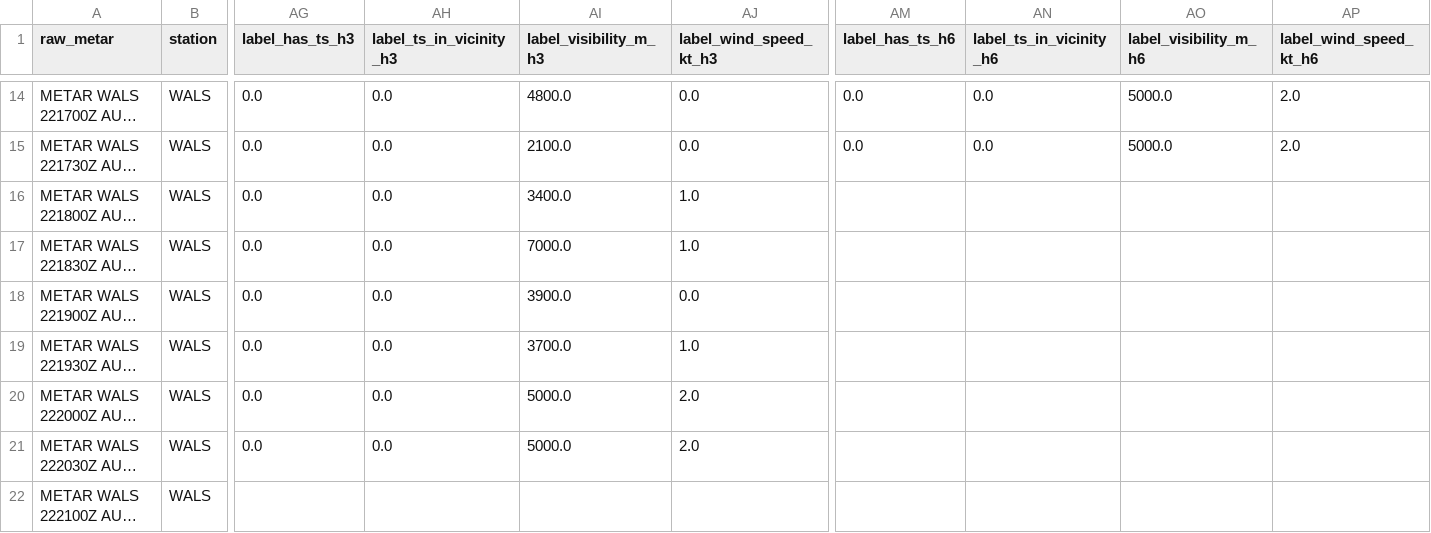
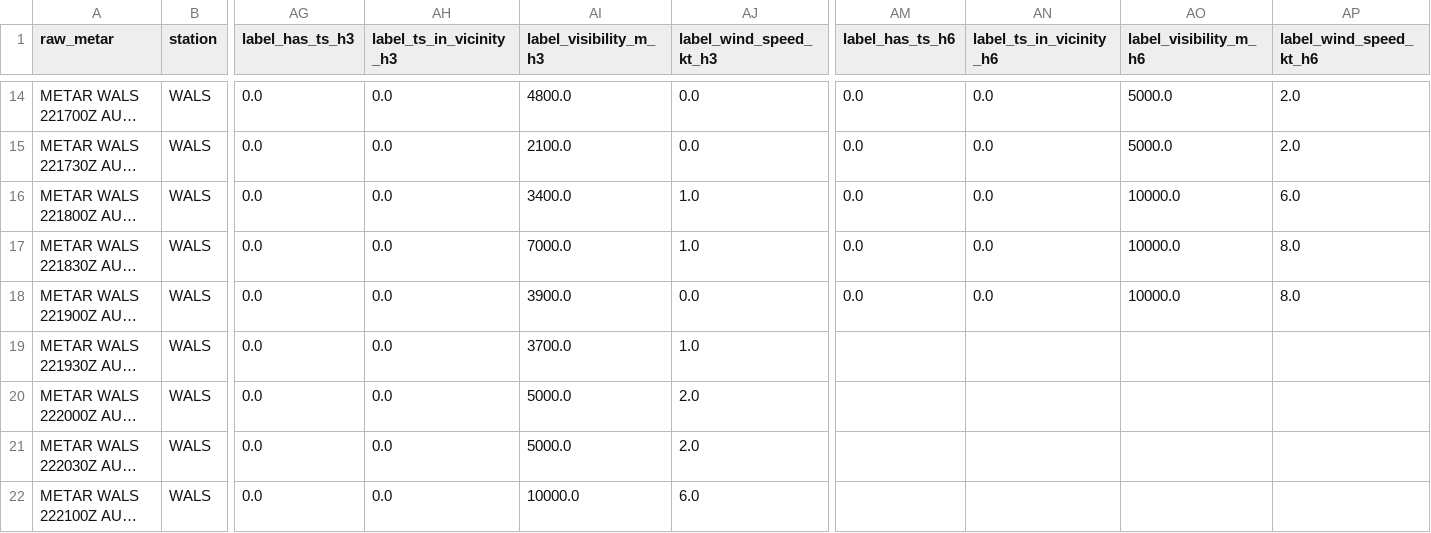
Before and after one commit to ojanzul/bmkg-taf-machinelearning, a CSV file: data/wals_training_dataset.csv, drawn as a sheet; only a part is shown, gaps mark what is left out; long unchanged cells end in …; the diff covers the shown part only; the diff names each change by its address in the sheet, - before the commit and + after, or states it on an @@ line.

```diff
--- a/data/wals_training_dataset.csv
+++ b/data/wals_training_dataset.csv
-AM16:AM18 (label_has_ts_h6): (empty)
+AM16:AM18 (label_has_ts_h6): 0.0
-AN16:AN18 (label_ts_in_vicinity_h6): (empty)
+AN16:AN18 (label_ts_in_vicinity_h6): 0.0
-AO16:AO18 (label_visibility_m_h6): (empty)
+AO16:AO18 (label_visibility_m_h6): 10000.0
-AP16 (label_wind_speed_kt_h6): (empty)
+AP16 (label_wind_speed_kt_h6): 6.0
-AP17:AP18 (label_wind_speed_kt_h6): (empty)
+AP17:AP18 (label_wind_speed_kt_h6): 8.0
-AG22 (label_has_ts_h3): (empty)
+AG22 (label_has_ts_h3): 0.0
-AH22 (label_ts_in_vicinity_h3): (empty)
+AH22 (label_ts_in_vicinity_h3): 0.0
-AI22 (label_visibility_m_h3): (empty)
+AI22 (label_visibility_m_h3): 10000.0
-AJ22 (label_wind_speed_kt_h3): (empty)
+AJ22 (label_wind_speed_kt_h3): 6.0
```
Also changed, not shown: 2 added rows and 16 edited cells elsewhere in this file, data/wals_metar_structured.csv, 2 other files.
